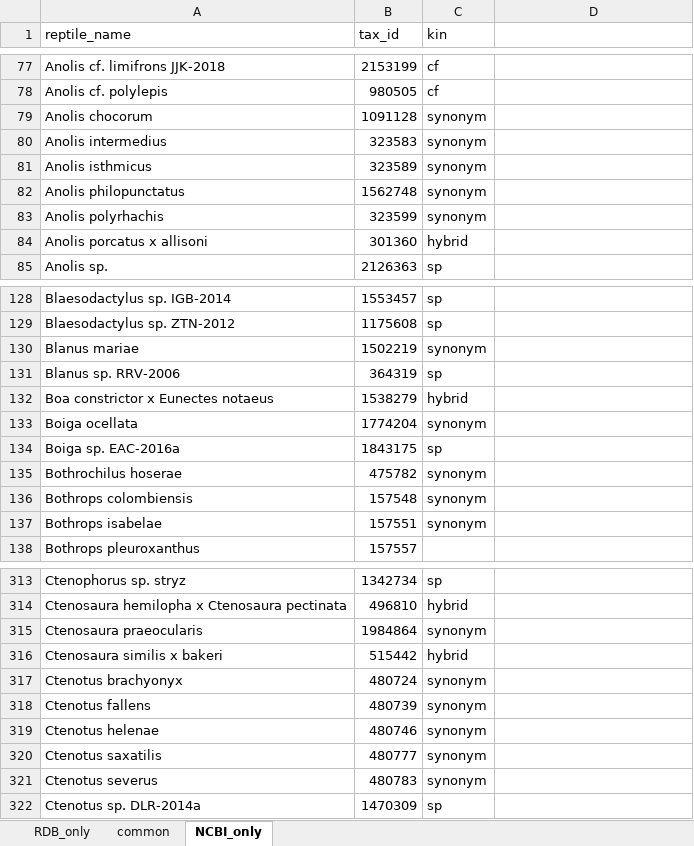
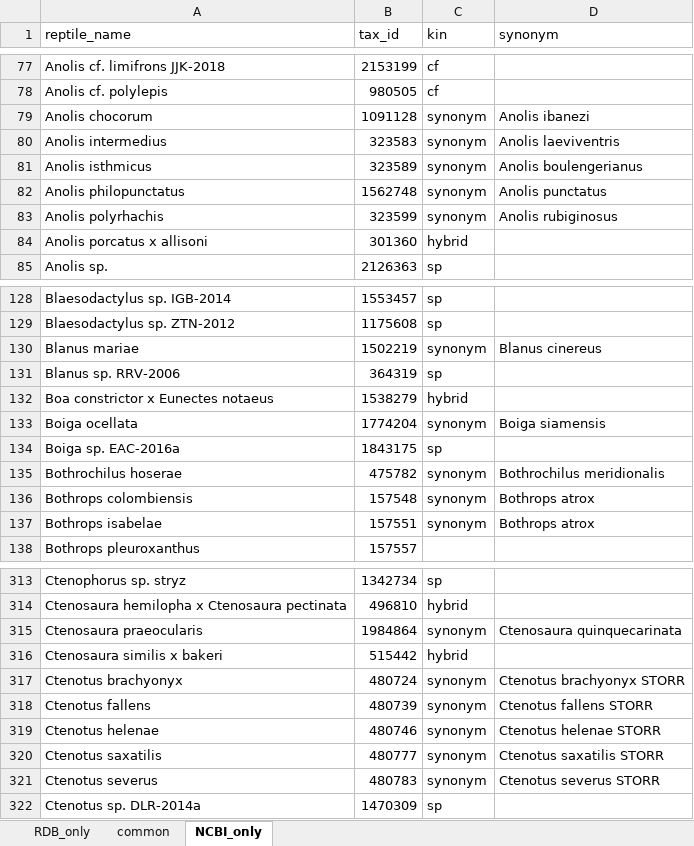
Before and after one commit to A-Garg/reptiles, an Excel workbook: reptile_comparison.xlsx, sheet NCBI_only, drawn as a sheet; only a part is shown, gaps mark what is left out; values as stored, in another font and other column widths than the file's, no borders; the diff covers the shown part only; the diff names each change by its address in the sheet, - before the commit and + after, or states it on an @@ line.

```diff
--- a/reptile_comparison.xlsx (sheet NCBI_only)
+++ b/reptile_comparison.xlsx (sheet NCBI_only)
-D1: (empty)
+D1: synonym
-D79 (synonym): (empty)
+D79 (synonym): Anolis ibanezi
-D80 (synonym): (empty)
+D80 (synonym): Anolis laeviventris
-D81 (synonym): (empty)
+D81 (synonym): Anolis boulengerianus
-D82 (synonym): (empty)
+D82 (synonym): Anolis punctatus
-D83 (synonym): (empty)
+D83 (synonym): Anolis rubiginosus
-D130 (synonym): (empty)
+D130 (synonym): Blanus cinereus
-D133 (synonym): (empty)
+D133 (synonym): Boiga siamensis
-D135 (synonym): (empty)
+D135 (synonym): Bothrochilus meridionalis
-D136:D137 (synonym): (empty)
+D136:D137 (synonym): Bothrops atrox
-D315 (synonym): (empty)
+D315 (synonym): Ctenosaura quinquecarinata
-D317 (synonym): (empty)
+D317 (synonym): Ctenotus brachyonyx STORR
-D318 (synonym): (empty)
+D318 (synonym): Ctenotus fallens STORR
-D319 (synonym): (empty)
+D319 (synonym): Ctenotus helenae STORR
-D320 (synonym): (empty)
+D320 (synonym): Ctenotus saxatilis STORR
-D321 (synonym): (empty)
+D321 (synonym): Ctenotus severus STORR
```
Also changed, not shown: 83 edited cells elsewhere in this sheet, 1 other file.
